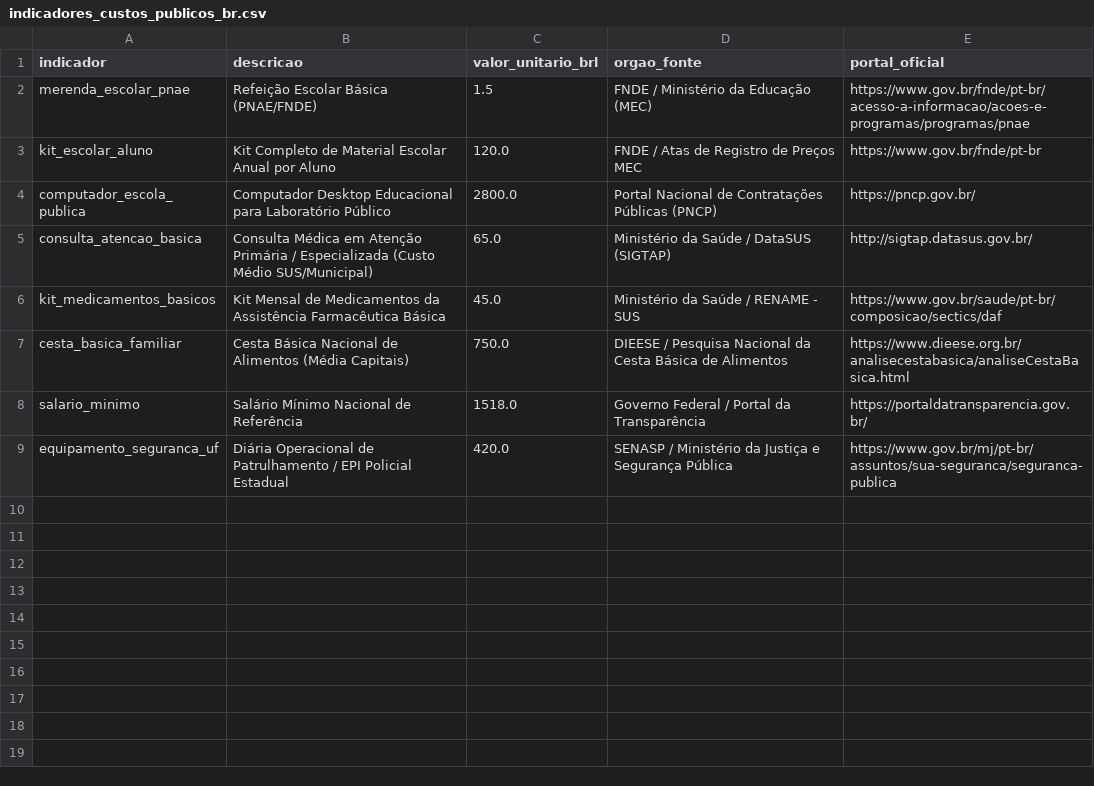
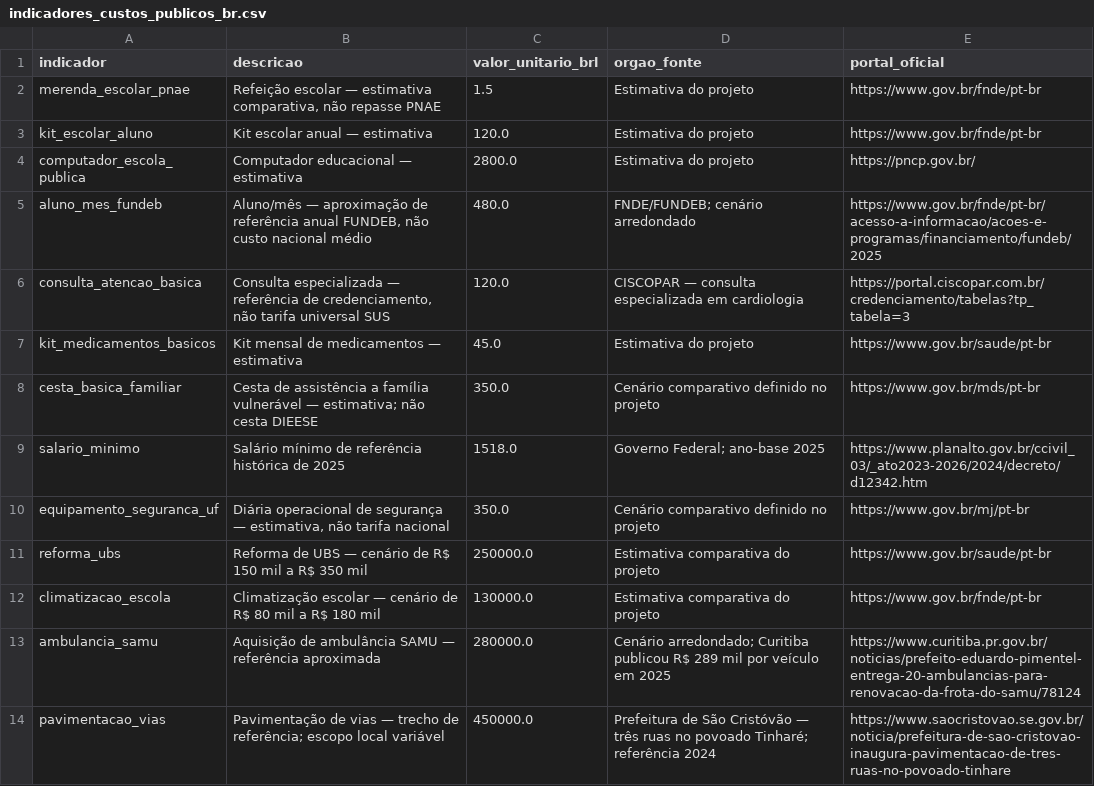
Before and after one commit to PedroGGC/OlhoCidadao, a CSV file: data/indicadores_custos_publicos_br.csv, drawn as a sheet.

Commit message:
data: consolida bases integrais 2025-2026 da Camara, Senado e ObrasGov com versao comprimida

```diff
--- a/data/indicadores_custos_publicos_br.csv
+++ b/data/indicadores_custos_publicos_br.csv
@@ -1,9 +1,14 @@
 indicador,descricao,valor_unitario_brl,orgao_fonte,portal_oficial
-merenda_escolar_pnae,Refeição Escolar Básica (PNAE/FNDE),1.5,FNDE / Ministério da Educação (MEC),https://www.gov.br/fnde/pt-br/acesso-a-informacao/acoes-e-programas/programas/pnae
-kit_escolar_aluno,Kit Completo de Material Escolar Anual por Aluno,120.0,FNDE / Atas de Registro de Preços MEC,https://www.gov.br/fnde/pt-br
-computador_escola_publica,Computador Desktop Educacional para Laboratório Público,2800.0,Portal Nacional de Contratações Públicas (PNCP),https://pncp.gov.br/
-consulta_atencao_basica,Consulta Médica em Atenção Primária / Especializada (Custo Médio SUS/Municipal),65.0,Ministério da Saúde / DataSUS (SIGTAP),http://sigtap.datasus.gov.br/
-kit_medicamentos_basicos,Kit Mensal de Medicamentos da Assistência Farmacêutica Básica,45.0,Ministério da Saúde / RENAME - SUS,https://www.gov.br/saude/pt-br/composicao/sectics/daf
-cesta_basica_familiar,Cesta Básica Nacional de Alimentos (Média Capitais),750.0,DIEESE / Pesquisa Nacional da Cesta Básica de Alimentos,https://www.dieese.org.br/analisecestabasica/analiseCestaBasica.html
-salario_minimo,Salário Mínimo Nacional de Referência,1518.0,Governo Federal / Portal da Transparência,https://portaldatransparencia.gov.br/
-equipamento_seguranca_uf,Diária Operacional de Patrulhamento / EPI Policial Estadual,420.0,SENASP / Ministério da Justiça e Segurança Pública,https://www.gov.br/mj/pt-br/assuntos/sua-seguranca/seguranca-publica
+merenda_escolar_pnae,"Refeição escolar — estimativa comparativa, não repasse PNAE",1.5,Estimativa do projeto,https://www.gov.br/fnde/pt-br
+kit_escolar_aluno,Kit escolar anual — estimativa,120.0,Estimativa do projeto,https://www.gov.br/fnde/pt-br
+computador_escola_publica,Computador educacional — estimativa,2800.0,Estimativa do projeto,https://pncp.gov.br/
+aluno_mes_fundeb,"Aluno/mês — aproximação de referência anual FUNDEB, não custo nacional médio",480.0,FNDE/FUNDEB; cenário arredondado,https://www.gov.br/fnde/pt-br/acesso-a-informacao/acoes-e-programas/financiamento/fundeb/2025
+consulta_atencao_basica,"Consulta especializada — referência de credenciamento, não tarifa universal SUS",120.0,CISCOPAR — consulta especializada em cardiologia,https://portal.ciscopar.com.br/credenciamento/tabelas?tp_tabela=3
+kit_medicamentos_basicos,Kit mensal de medicamentos — estimativa,45.0,Estimativa do projeto,https://www.gov.br/saude/pt-br
+cesta_basica_familiar,Cesta de assistência a família vulnerável — estimativa; não cesta DIEESE,350.0,Cenário comparativo definido no projeto,https://www.gov.br/mds/pt-br
+salario_minimo,Salário mínimo de referência histórica de 2025,1518.0,Governo Federal; ano-base 2025,https://www.planalto.gov.br/ccivil_03/_ato2023-2026/2024/decreto/d12342.htm
+equipamento_seguranca_uf,"Diária operacional de segurança — estimativa, não tarifa nacional",350.0,Cenário comparativo definido no projeto,https://www.gov.br/mj/pt-br
+reforma_ubs,Reforma de UBS — cenário de R$ 150 mil a R$ 350 mil,250000.0,Estimativa comparativa do projeto,https://www.gov.br/saude/pt-br
+climatizacao_escola,Climatização escolar — cenário de R$ 80 mil a R$ 180 mil,130000.0,Estimativa comparativa do projeto,https://www.gov.br/fnde/pt-br
+ambulancia_samu,Aquisição de ambulância SAMU — referência aproximada,280000.0,Cenário arredondado; Curitiba publicou R$ 289 mil por veículo em 2025,https://www.curitiba.pr.gov.br/noticias/prefeito-eduardo-pimentel-entrega-20-ambulancias-para-renovacao-da-frota-do-samu/78124
+pavimentacao_vias,Pavimentação de vias — trecho de referência; escopo local variável,450000.0,Prefeitura de São Cristóvão — três ruas no povoado Tinharé; referência 2024,https://www.saocristovao.se.gov.br/noticia/prefeitura-de-sao-cristovao-inaugura-pavimentacao-de-tres-ruas-no-povoado-tinhare
```
Also changed, not shown: 7 other files.
